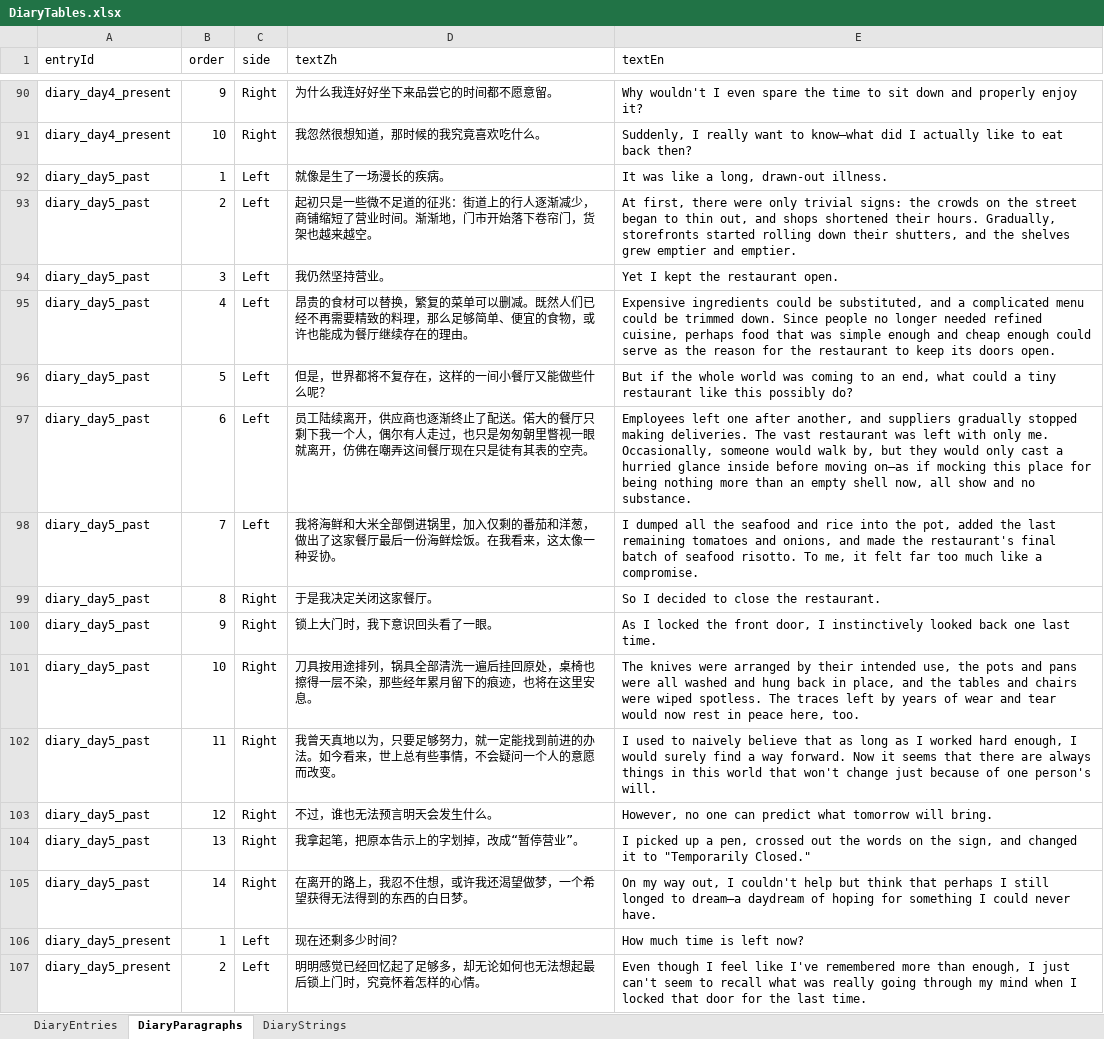
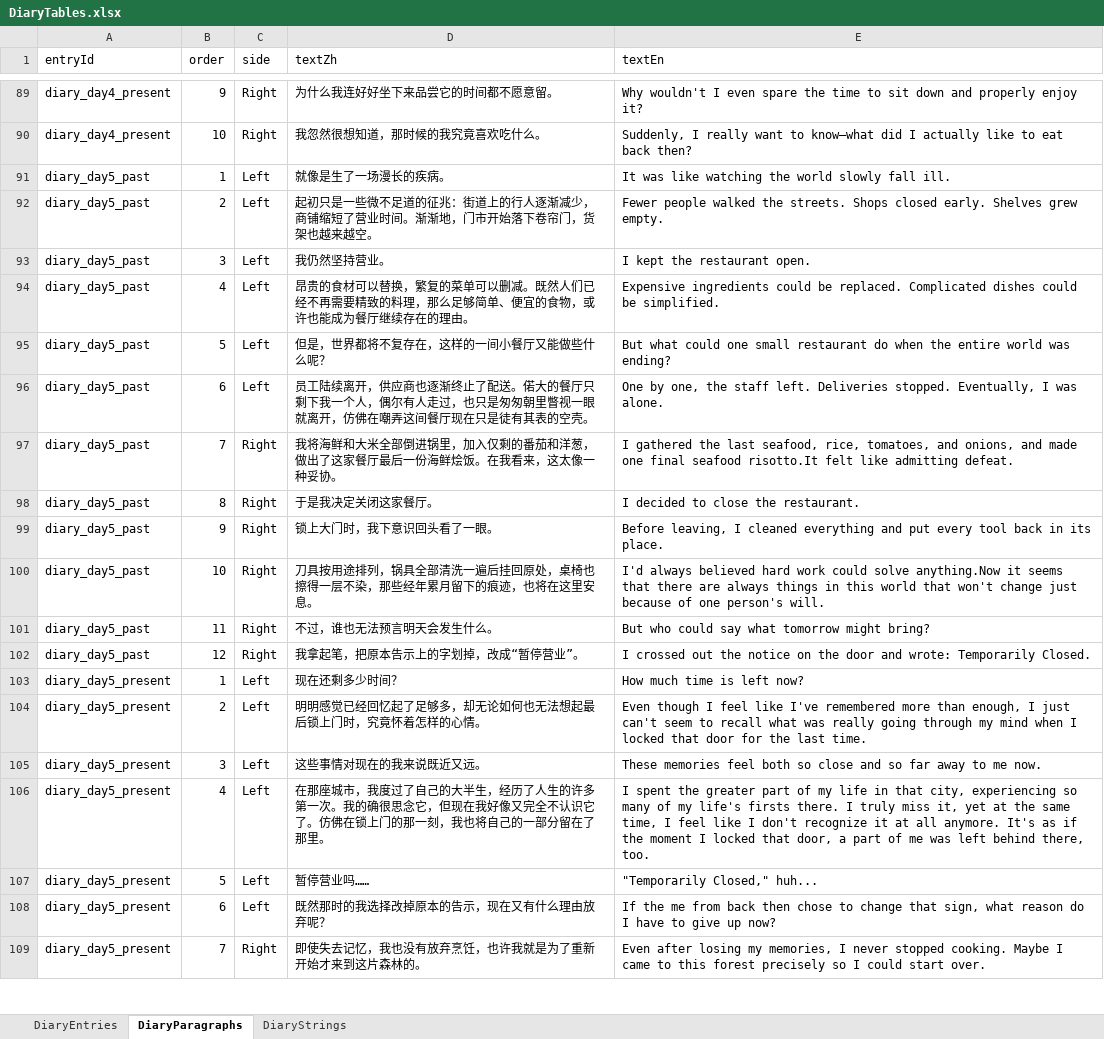
Before and after one commit to tujiali53-alt/TGJ_music, an Excel workbook: CookingClient/Assets/_Project/Data/Tables/DiaryTables.xlsx, sheet DiaryParagraphs, drawn as a sheet; only a part is shown, gaps mark what is left out; the shorter side is filled out with more unchanged rows; values as stored, in another font and other column widths than the file's, no cell formats; removed rows and columns are numbered as before the commit, all else as after; the diff covers the shown part only; the diff names each change by its address in the sheet, - before the commit and + after, or states it on an @@ line.

```diff
--- a/CookingClient/Assets/_Project/Data/Tables/DiaryTables.xlsx (sheet DiaryParagraphs)
+++ b/CookingClient/Assets/_Project/Data/Tables/DiaryTables.xlsx (sheet DiaryParagraphs)
-E91 (textEn): It was like a long, drawn-out illness.
+E91 (textEn): It was like watching the world slowly fall ill.
-E92 (textEn): At first, there were only trivial signs: the crowds on the street began to thin out, and shops shortened their hours. Gradually, storefronts started rolling down their shutters, and the shelves grew emptier and emptier.
+E92 (textEn): Fewer people walked the streets. Shops closed early. Shelves grew empty.
-E93 (textEn): Yet I kept the restaurant open.
+E93 (textEn): I kept the restaurant open.
-E94 (textEn): …could be substituted, and a complicated menu could be trimmed down. Since people no longer needed refined cuisine, perhaps food that was simple enough and cheap enough could serve as the reason for the restaurant to keep its doors open.
+E94 (textEn): …could be replaced. Complicated dishes could be simplified.
-E95 (textEn): But if the whole world was coming to an end, what could a tiny restaurant like this possibly do?
+E95 (textEn): But what could one small restaurant do when the entire world was ending?
-E96 (textEn): Employees left one after another, and suppliers gradually stopped making deliveries. The vast restaurant was left with only me. Occasionally, someone would walk by, but they would only cast a hurried glance inside before moving on—as if mocking this place for being nothing more than an empty shell now, all show and no substance.
+E96 (textEn): One by one, the staff left. Deliveries stopped. Eventually, I was alone.
-C97 (side): Left
+C97 (side): Right
-E97 (textEn): I dumped all the seafood and rice into the pot, added the last remaining tomatoes and onions, and made the restaurant's final batch of seafood risotto. To me, it felt far too much like a compromise.
+E97 (textEn): I gathered the last seafood, rice, tomatoes, and onions, and made one final seafood risotto.It felt like admitting defeat.
-E98 (textEn): So I decided to close the restaurant.
+E98 (textEn): I decided to close the restaurant.
-E99 (textEn): As I locked the front door, I instinctively looked back one last time.
+E99 (textEn): Before leaving, I cleaned everything and put every tool back in its place.
-E100 (textEn): The knives were arranged by their intended use, the pots and pans were all washed and hung back in place, and the tables and chairs were wiped spotless. The traces left by years of wear and tear would now rest in peace here, too.
+E100 (textEn): I'd always believed hard work could solve anything.Now it seems that there are always things in this world that won't change just because of one person's will.
-row 102: diary_day5_past | 11 | Right | 我曾天真地以为，只要足够努力，就一定能找到前进的办法。如今看来，世上总有些事情，不会疑问一个人的意愿而改变。 | I used to naively believe that as long as I worked hard enough, I would surely find a way forward. Now it seems that there are always things in this world that won't change just because of one person's will.
-B101 (order): 12
+B101 (order): 11
-E101 (textEn): However, no one can predict what tomorrow will bring.
+E101 (textEn): But who could say what tomorrow might bring?
-B102 (order): 13
+B102 (order): 12
-E102 (textEn): I picked up a pen, crossed out the words on the sign, and changed it to "Temporarily Closed."
+E102 (textEn): I crossed out the notice on the door and wrote: Temporarily Closed.
-row 105: diary_day5_past | 14 | Right | 在离开的路上，我忍不住想，或许我还渴望做梦，一个希望获得无法得到的东西的白日梦。 | On my way out, I couldn't help but think that perhaps I still longed to dream—a daydream of hoping for something I could never have.
```
Also changed, not shown: 10 removed rows and 66 edited cells elsewhere in this sheet, cell formats, 1 other file.
